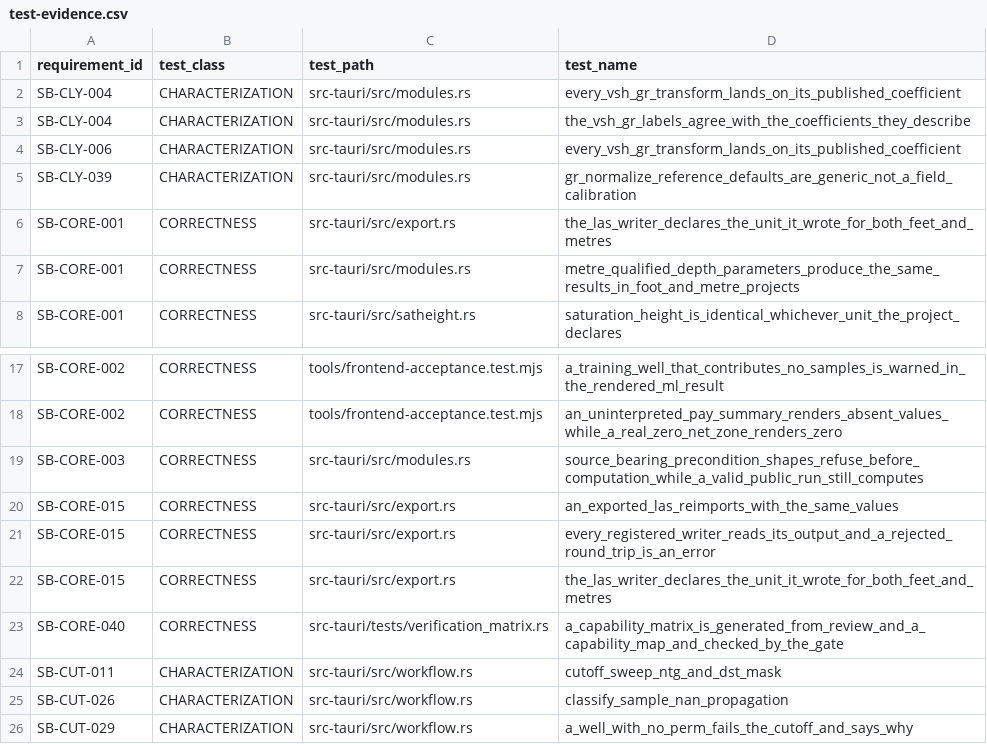
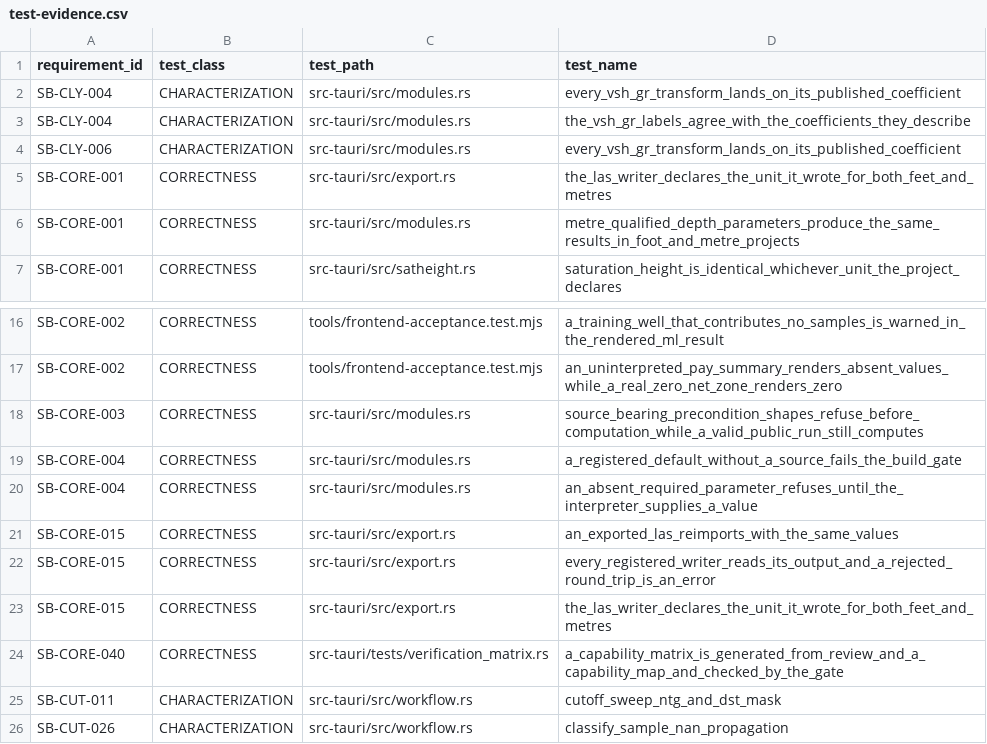
Before and after one commit to jauharst/SandiBumi, a CSV file: docs/takeover/test-evidence.csv, drawn as a sheet; only a part is shown, gaps mark what is left out; the shorter side is filled out with more unchanged rows; removed rows and columns are numbered as before the commit, all else as after; the diff names each change by its address in the sheet, - before the commit and + after, or states it on an @@ line.

```diff
--- a/docs/takeover/test-evidence.csv
+++ b/docs/takeover/test-evidence.csv
-row 5: SB-CLY-039 | CHARACTERIZATION | src-tauri/src/modules.rs | gr_normalize_reference_defaults_are_generic_not_a_field_calibration
+row 19: SB-CORE-004 | CORRECTNESS | src-tauri/src/modules.rs | a_registered_default_without_a_source_fails_the_build_gate
+row 20: SB-CORE-004 | CORRECTNESS | src-tauri/src/modules.rs | an_absent_required_parameter_refuses_until_the_interpreter_supplies_a_value
```
Also changed, not shown: docs/takeover/requirements.csv, 24 other files.
